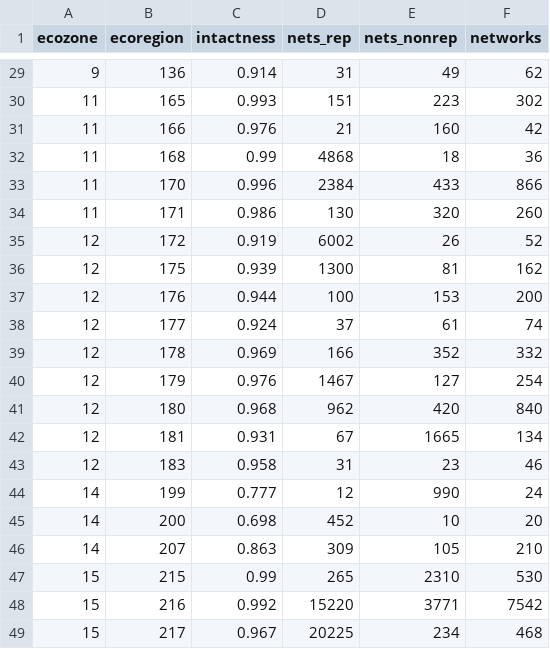
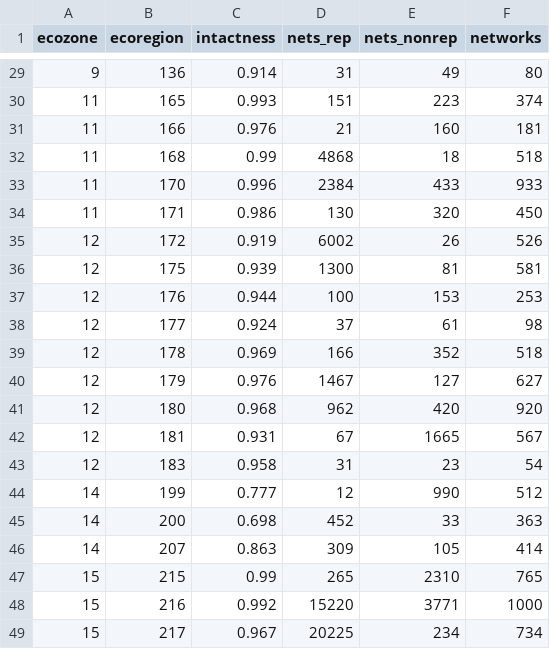
Before and after one commit to prvernier/surrogates, a CSV file: code/input/ecoregion_statistics.csv, drawn as a sheet; only a part is shown, gaps mark what is left out; the diff covers the shown part only.

```diff
--- a/code/input/ecoregion_statistics.csv
+++ b/code/input/ecoregion_statistics.csv
@@ -29,21 +29,21 @@ ecozone,ecoregion,intactness,nets_rep,nets_nonrep,networks
-9,136,0.914,31,49,62
-11,165,0.993,151,223,302
-11,166,0.976,21,160,42
-11,168,0.99,4868,18,36
-11,170,0.996,2384,433,866
-11,171,0.986,130,320,260
-12,172,0.919,6002,26,52
-12,175,0.939,1300,81,162
-12,176,0.944,100,153,200
-12,177,0.924,37,61,74
-12,178,0.969,166,352,332
-12,179,0.976,1467,127,254
-12,180,0.968,962,420,840
-12,181,0.931,67,1665,134
-12,183,0.958,31,23,46
-14,199,0.777,12,990,24
-14,200,0.698,452,10,20
-14,207,0.863,309,105,210
-15,215,0.99,265,2310,530
-15,216,0.992,15220,3771,7542
-15,217,0.967,20225,234,468
+9,136,0.914,31,49,80
+11,165,0.993,151,223,374
+11,166,0.976,21,160,181
+11,168,0.99,4868,18,518
+11,170,0.996,2384,433,933
+11,171,0.986,130,320,450
+12,172,0.919,6002,26,526
+12,175,0.939,1300,81,581
+12,176,0.944,100,153,253
+12,177,0.924,37,61,98
+12,178,0.969,166,352,518
+12,179,0.976,1467,127,627
+12,180,0.968,962,420,920
+12,181,0.931,67,1665,567
+12,183,0.958,31,23,54
+14,199,0.777,12,990,512
+14,200,0.698,452,33,363
+14,207,0.863,309,105,414
+15,215,0.99,265,2310,765
+15,216,0.992,15220,3771,1000
+15,217,0.967,20225,234,734
```
Also changed, not shown: 27 edited cells elsewhere in this file, 22 other files.
